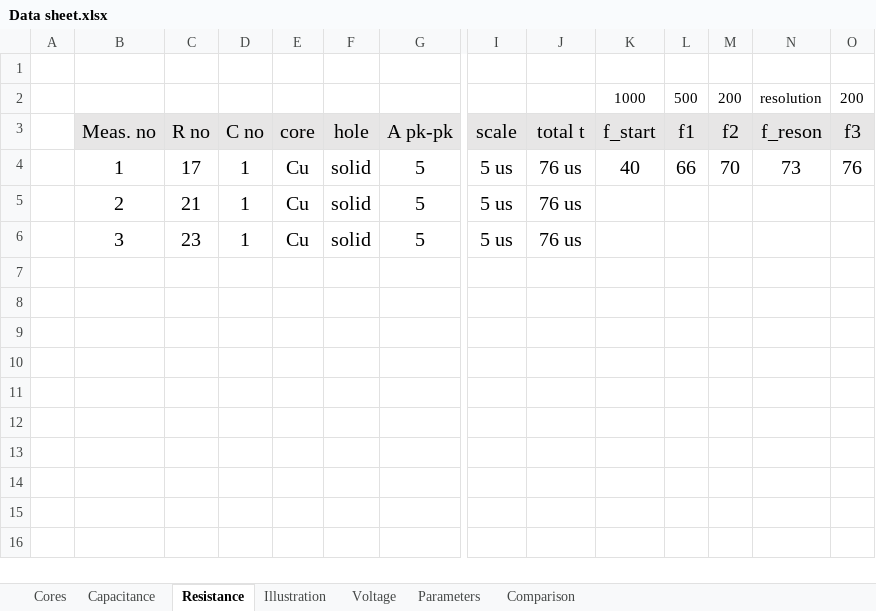
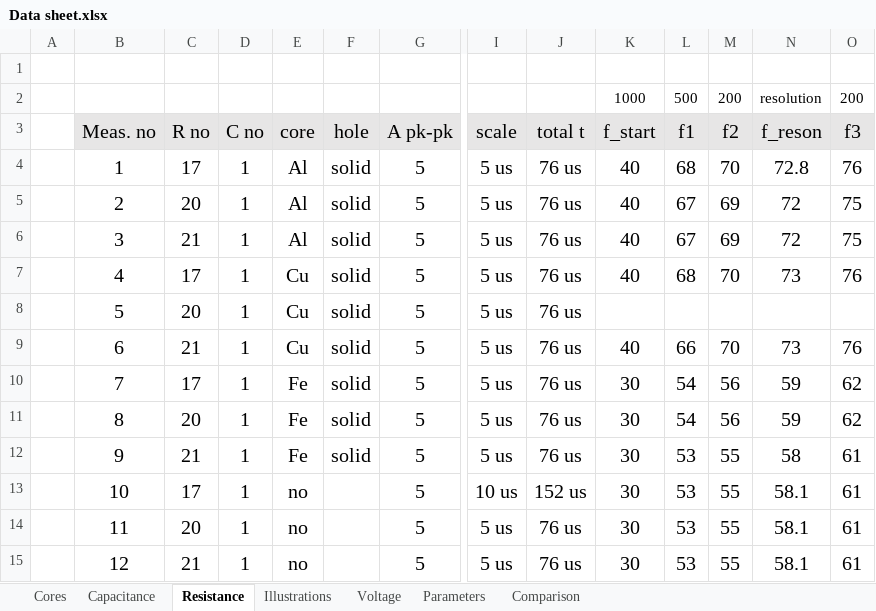
Before and after one commit to Eagle-719/VeriGudGame, an Excel workbook: Measurements/Data sheet.xlsx, sheet Resistance, drawn as a sheet; only a part is shown, gaps mark what is left out; values as stored, in another font and other column widths than the file's, no borders; removed rows and columns are numbered as before the commit, all else as after; rows hold the shown columns only; the diff names each change by its address in the sheet, - before the commit and + after, or states it on an @@ line.

Commit message:
Refreshed data sheet

```diff
--- a/Measurements/Data sheet.xlsx (sheet Resistance)
+++ b/Measurements/Data sheet.xlsx (sheet Resistance)
-sheet tab: Illustration
+sheet tab: Illustrations
+row 4:  | 1 | 17 | 1 | Al | solid | 5 | 5 us | 76 us | 40 | 68 | 70 | 72.8 | 76
+row 5:  | 2 | 20 | 1 | Al | solid | 5 | 5 us | 76 us | 40 | 67 | 69 | 72 | 75
+row 6:  | 3 | 21 | 1 | Al | solid | 5 | 5 us | 76 us | 40 | 67 | 69 | 72 | 75
-B7 (Meas. no): 1
+B7 (Meas. no): 4
-L7 (f1): 66
+L7 (f1): 68
-B8 (Meas. no): 2
+B8 (Meas. no): 5
-C8 (R no): 21
+C8 (R no): 20
-row 6:  | 3 | 23 | 1 | Cu | solid | 5 | 5 us | 76 us
+row 9:  | 6 | 21 | 1 | Cu | solid | 5 | 5 us | 76 us | 40 | 66 | 70 | 73 | 76
+row 10:  | 7 | 17 | 1 | Fe | solid | 5 | 5 us | 76 us | 30 | 54 | 56 | 59 | 62
+row 11:  | 8 | 20 | 1 | Fe | solid | 5 | 5 us | 76 us | 30 | 54 | 56 | 59 | 62
+row 12:  | 9 | 21 | 1 | Fe | solid | 5 | 5 us | 76 us | 30 | 53 | 55 | 58 | 61
+row 13:  | 10 | 17 | 1 | no |  | 5 | 10 us | 152 us | 30 | 53 | 55 | 58.1 | 61
+row 14:  | 11 | 20 | 1 | no |  | 5 | 5 us | 76 us | 30 | 53 | 55 | 58.1 | 61
+row 15:  | 12 | 21 | 1 | no |  | 5 | 5 us | 76 us | 30 | 53 | 55 | 58.1 | 61
```
Also changed, not shown: sheet Capacitance, sheet Illustrations, sheet Cores, sheet Parameters.
